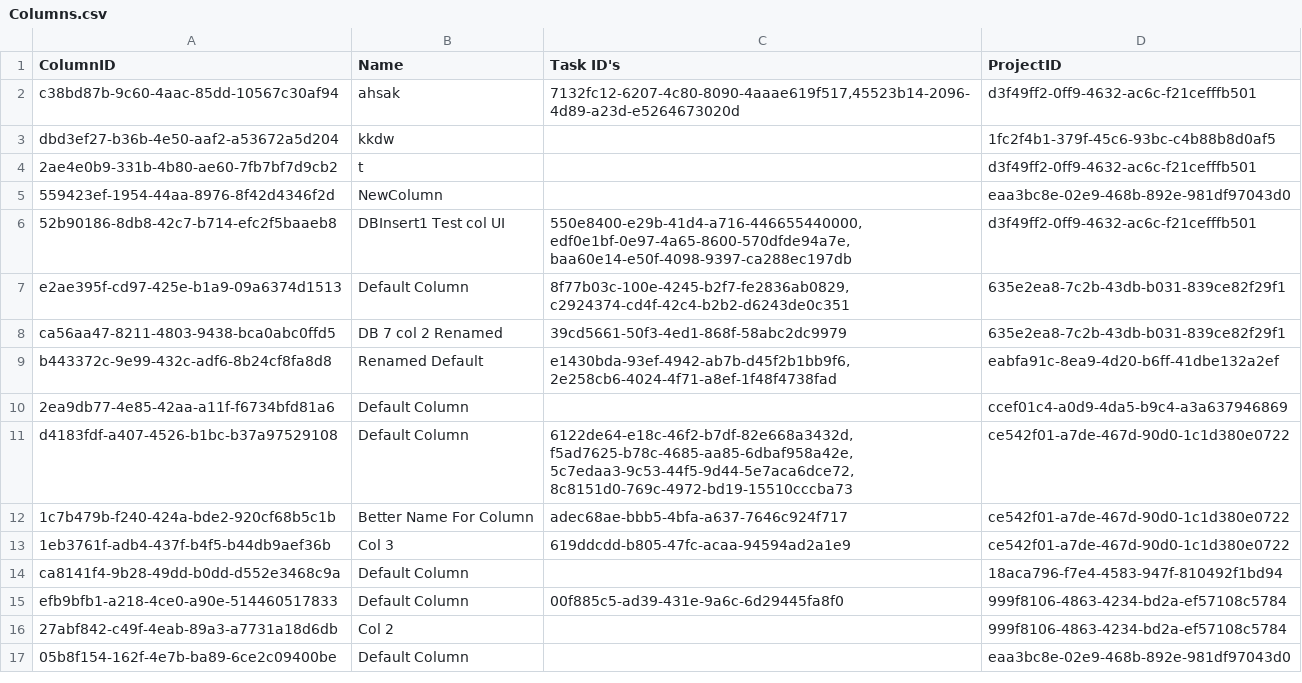
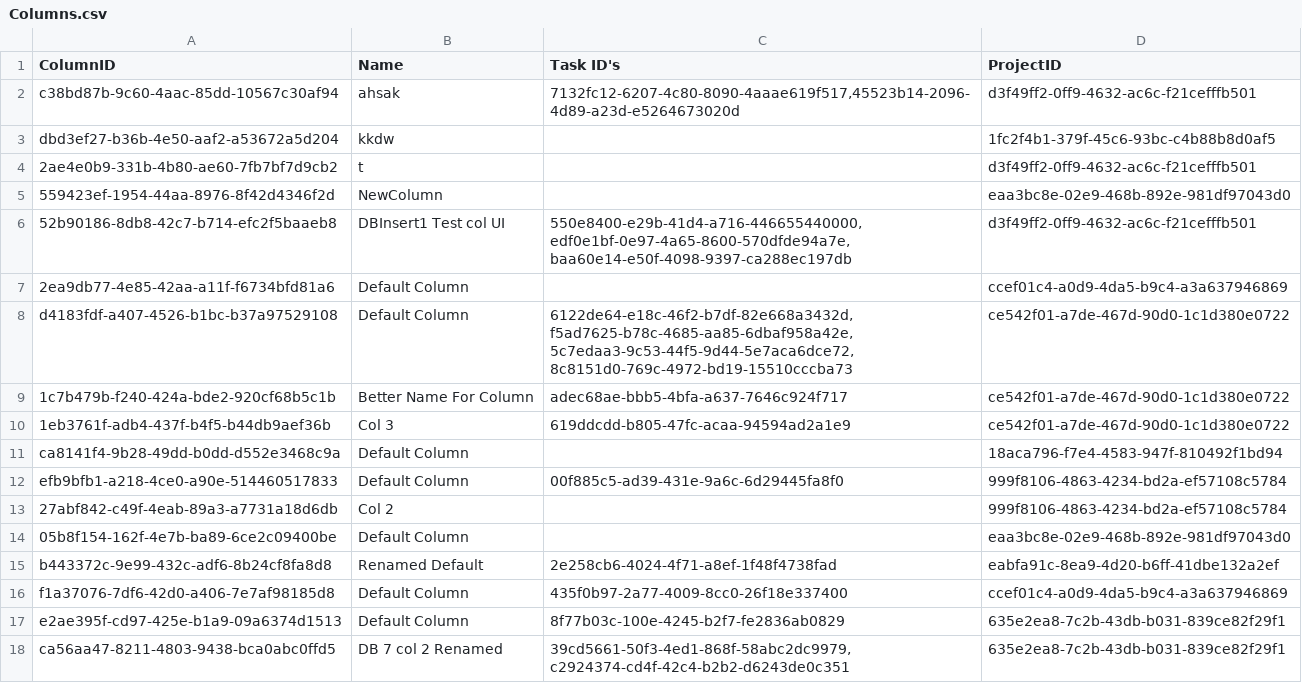
Before and after one commit to CSC207-2023Y-UofT/course-project-landscape-artists, a CSV file: src/main/java/d_frameworks_and_drivers/database_management/DatabaseFiles/Columns/Columns.csv, drawn as a sheet; removed rows and columns are numbered as before the commit, all else as after; the diff names each change by its address in the sheet, - before the commit and + after, or states it on an @@ line.

```diff
--- a/src/main/java/d_frameworks_and_drivers/database_management/DatabaseFiles/Columns/Columns.csv
+++ b/src/main/java/d_frameworks_and_drivers/database_management/DatabaseFiles/Columns/Columns.csv
-row 7: e2ae395f-cd97-425e-b1a9-09a6374d1513 | Default Column | 8f77b03c-100e-4245-b2f7-fe2836ab0829, c2924374-cd4f-42c4-b2b2-d6243de0c351 | 635e2ea8-7c2b-43db-b031-839ce82f29f1
-row 8: ca56aa47-8211-4803-9438-bca0abc0ffd5 | DB 7 col 2 Renamed | 39cd5661-50f3-4ed1-868f-58abc2dc9979 | 635e2ea8-7c2b-43db-b031-839ce82f29f1
-row 9: b443372c-9e99-432c-adf6-8b24cf8fa8d8 | Renamed Default | e1430bda-93ef-4942-ab7b-d45f2b1bb9f6, 2e258cb6-4024-4f71-a8ef-1f48f4738fad | eabfa91c-8ea9-4d20-b6ff-41dbe132a2ef
+row 15: b443372c-9e99-432c-adf6-8b24cf8fa8d8 | Renamed Default | 2e258cb6-4024-4f71-a8ef-1f48f4738fad | eabfa91c-8ea9-4d20-b6ff-41dbe132a2ef
+row 16: f1a37076-7df6-42d0-a406-7e7af98185d8 | Default Column | 435f0b97-2a77-4009-8cc0-26f18e337400 | ccef01c4-a0d9-4da5-b9c4-a3a637946869
+row 17: e2ae395f-cd97-425e-b1a9-09a6374d1513 | Default Column | 8f77b03c-100e-4245-b2f7-fe2836ab0829 | 635e2ea8-7c2b-43db-b031-839ce82f29f1
+row 18: ca56aa47-8211-4803-9438-bca0abc0ffd5 | DB 7 col 2 Renamed | 39cd5661-50f3-4ed1-868f-58abc2dc9979, c2924374-cd4f-42c4-b2b2-d6243de0c351 | 635e2ea8-7c2b-43db-b031-839ce82f29f1
```
Also changed, not shown: src/main/java/d_frameworks_and_drivers/database_management/DatabaseFiles/Projects/Projects.csv, src/main/java/d_frameworks_and_drivers/database_management/DatabaseFiles/Tasks/Tasks.csv, 2 other files.
